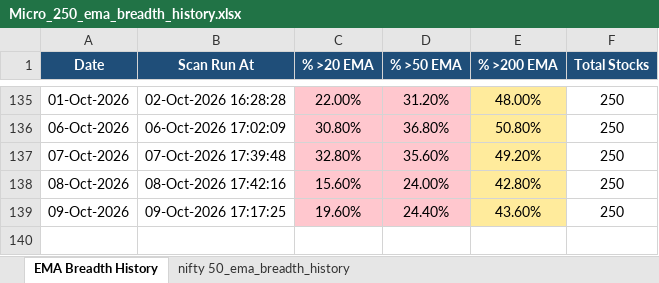
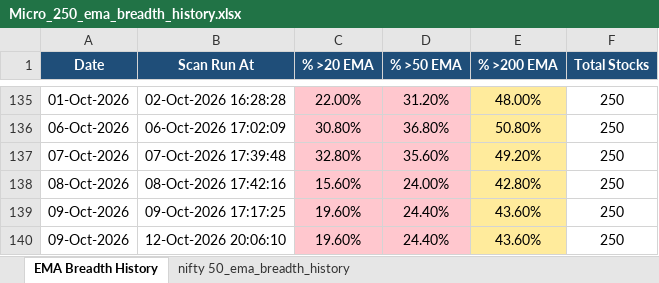
Before and after one commit to nikunj2021/EMA-Screener-, an Excel workbook: Report/EMAReport/Micro_250_ema_breadth_history.xlsx, sheet EMA Breadth History, drawn as a sheet; only a part is shown, gaps mark what is left out; values as stored, in another font and other column widths than the file's, no borders; the diff names each change by its address in the sheet, - before the commit and + after, or states it on an @@ line.

```diff
--- a/Report/EMAReport/Micro_250_ema_breadth_history.xlsx (sheet EMA Breadth History)
+++ b/Report/EMAReport/Micro_250_ema_breadth_history.xlsx (sheet EMA Breadth History)
+row 140: 09-Oct-2026 | 12-Oct-2026 20:06:10 | 19.60% | 24.40% | 43.60% | 250
```
Also changed, not shown: sheet nifty 50_ema_breadth_history, Report/EMAReport/Micro_250_ema_breadth.xlsx, Report/EMAReport/nifty_500_ema_breadth.xlsx, 4 other files.
